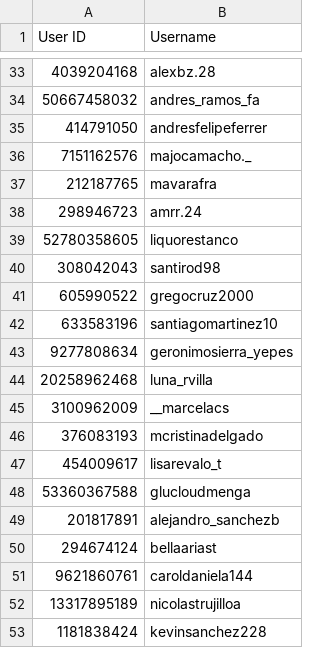
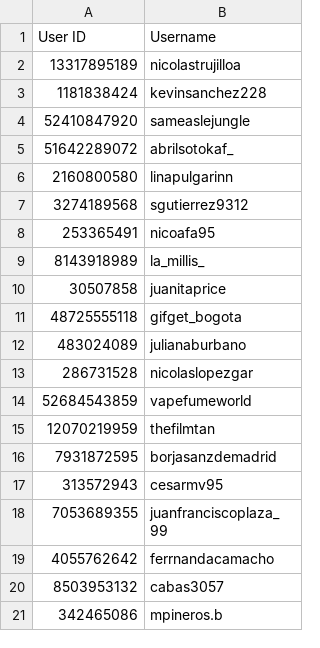
Before and after one commit to larubiano0/Instagram-Bot-Vai, a CSV file: csvdata/glucloudstop.csv, drawn as a sheet; only a part is shown, gaps mark what is left out; the shorter side is filled out with more unchanged rows; the diff covers the shown part only; the diff names each change by its address in the sheet, - before the commit and + after, or states it on an @@ line.

```diff
--- a/csvdata/glucloudstop.csv
+++ b/csvdata/glucloudstop.csv
-row 33: 4039204168 | alexbz.28
-row 34: 50667458032 | andres_ramos_fa
-row 35: 414791050 | andresfelipeferrer
-row 36: 7151162576 | majocamacho._
-row 37: 212187765 | mavarafra
-row 38: 298946723 | amrr.24
-row 39: 52780358605 | liquorestanco
-row 40: 308042043 | santirod98
-row 41: 605990522 | gregocruz2000
-row 42: 633583196 | santiagomartinez10
-row 43: 9277808634 | geronimosierra_yepes
-row 44: 20258962468 | luna_rvilla
-row 45: 3100962009 | __marcelacs
-row 46: 376083193 | mcristinadelgado
-row 47: 454009617 | lisarevalo_t
-row 48: 53360367588 | glucloudmenga
-row 49: 201817891 | alejandro_sanchezb
-row 50: 294674124 | bellaariast
-row 51: 9621860761 | caroldaniela144
```
Also changed, not shown: 31 removed rows elsewhere in this file, csvdata/coinkapp.csv, csvdata/confesandes.csv, 4 other files.
